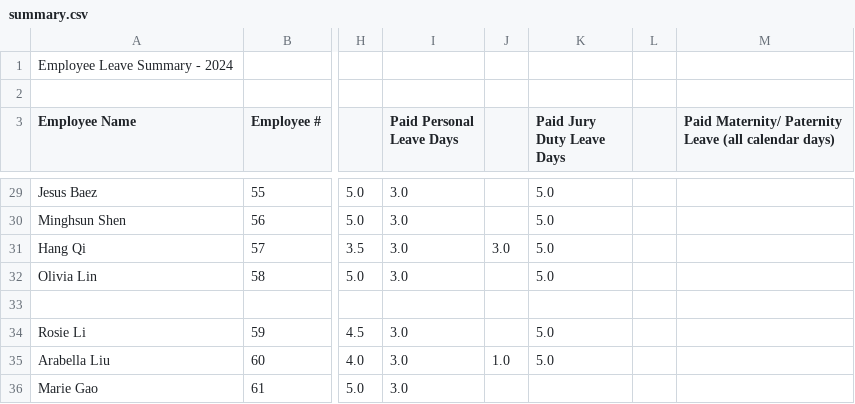
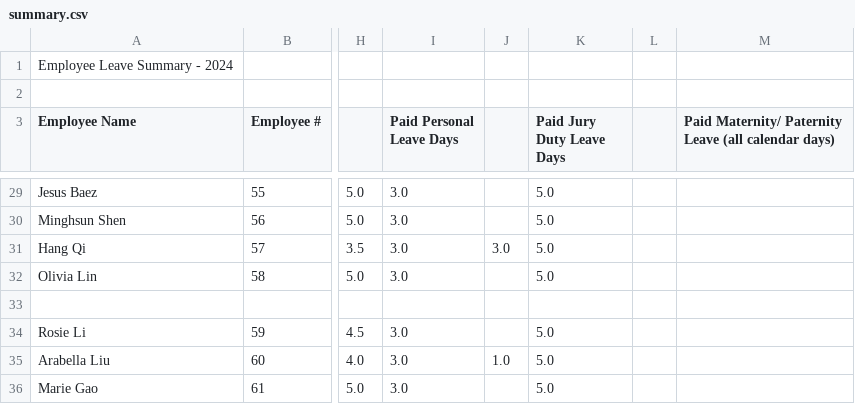
Before and after one commit to dengjie0716/my-leave-app, a CSV file: summary.csv, drawn as a sheet; only a part is shown, gaps mark what is left out; the diff names each change by its address in the sheet, - before the commit and + after, or states it on an @@ line.

Commit message:
Update summary.csv

```diff
--- a/summary.csv
+++ b/summary.csv
-K36 (Paid Jury Duty Leave Days): (empty)
+K36 (Paid Jury Duty Leave Days): 5.0
```
